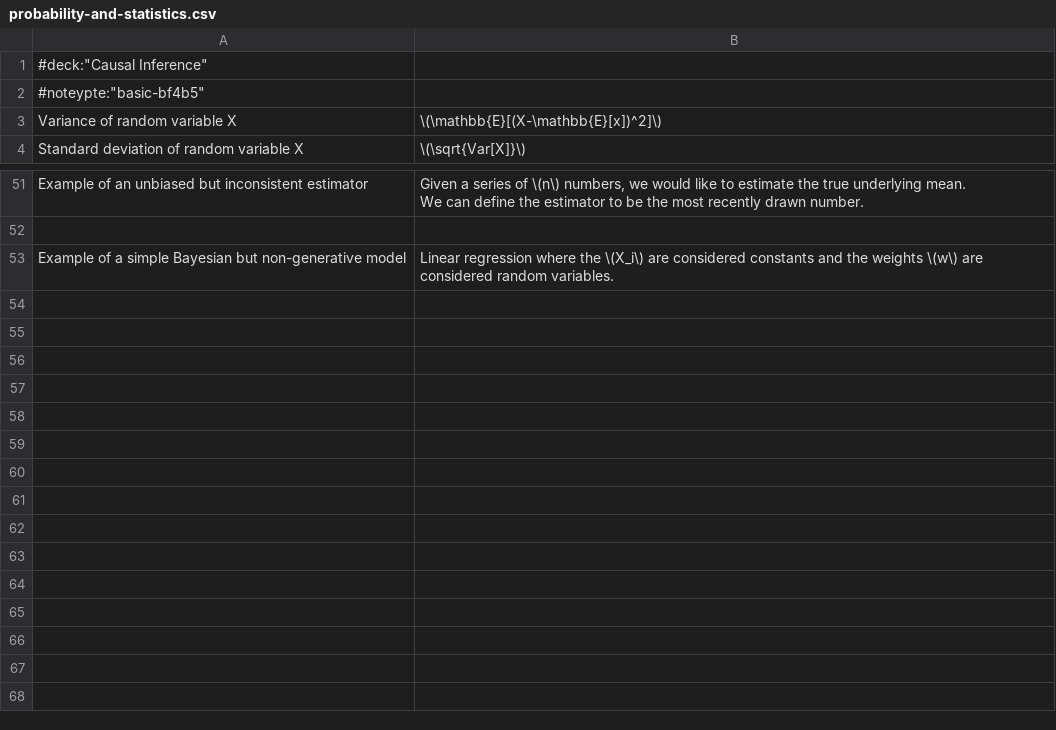
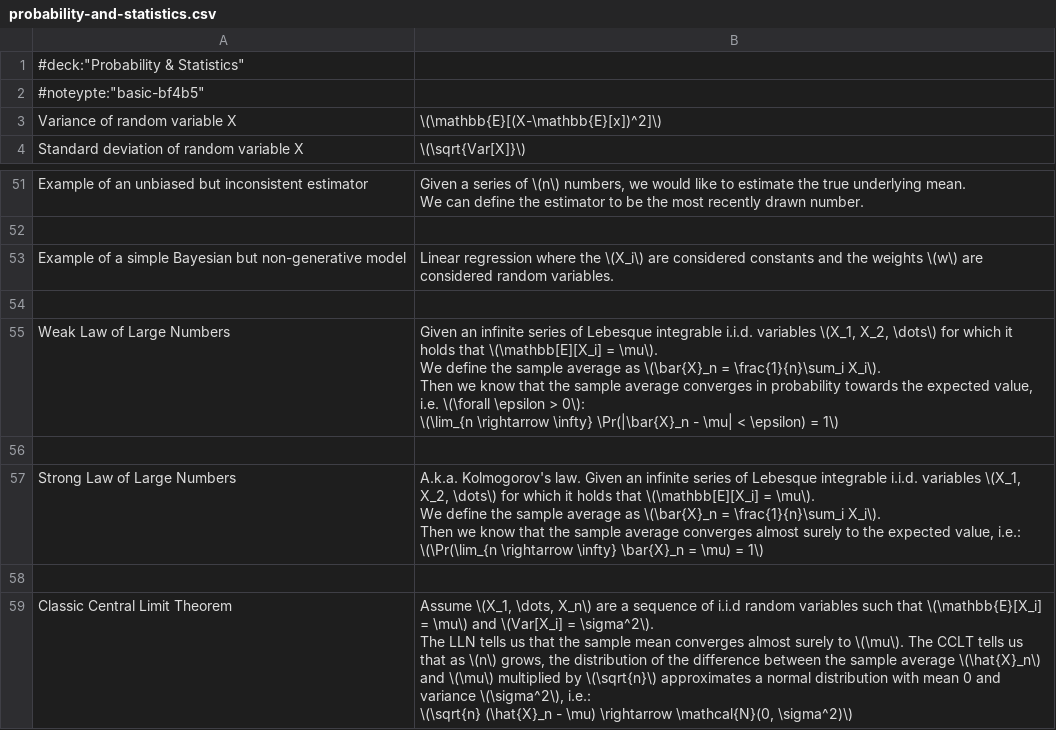
Before and after one commit to kklein/flashcards, a CSV file: probability-and-statistics.csv, drawn as a sheet; only a part is shown, gaps mark what is left out.

Commit message:
Add entries on LLN and CLT.

```diff
--- a/probability-and-statistics.csv
+++ b/probability-and-statistics.csv
@@ -1,2 +1,2 @@
-#deck:"Causal Inference"
+#deck:"Probability & Statistics"
 #noteypte:"basic-bf4b5"
@@ -62 +62,16 @@ We can define the estimator to be the most recently drawn number."
 Example of a simple Bayesian but non-generative model,"Linear regression where the \(X_i\) are considered constants and the weights \(w\) are considered random variables."
+
+Weak Law of Large Numbers,"Given an infinite series of Lebesque integrable i.i.d. variables \(X_1, X_2, \dots\) for which it holds that \(\mathbb[E][X_i] = \mu\).
+We define the sample average as \(\bar{X}_n = \frac{1}{n}\sum_i X_i\).
+Then we know that the sample average converges in probability towards the expected value, i.e. \(\forall \epsilon > 0\):
+\(\lim_{n \rightarrow \infty} \Pr(|\bar{X}_n - \mu| < \epsilon) = 1\)"
+
+Strong Law of Large Numbers,"A.k.a. Kolmogorov's law. Given an infinite series of Lebesque integrable i.i.d. variables \(X_1, X_2, \dots\) for which it holds that \(\mathbb[E][X_i] = \mu\).
+We define the sample average as \(\bar{X}_n = \frac{1}{n}\sum_i X_i\).
+Then we know that the sample average converges almost surely to the expected value, i.e.:
+\(\Pr(\lim_{n \rightarrow \infty} \bar{X}_n = \mu) = 1\)"
+
+Classic Central Limit Theorem,"Assume \(X_1, \dots, X_n\) are a sequence of i.i.d random variables such that \(\mathbb{E}[X_i] = \mu\) and \(Var[X_i] = \sigma^2\).
+The LLN tells us that the sample mean converges almost surely to \(\mu\). The CCLT tells us that as \(n\) grows, the distribution of the difference between the sample average \(\hat{X}_n\)
+and \(\mu\) multiplied by \(\sqrt{n}\) approximates a normal distribution with mean 0 and variance \(\sigma^2\), i.e.:
+\(\sqrt{n} (\hat{X}_n - \mu) \rightarrow \mathcal{N}(0, \sigma^2)\)"
```
